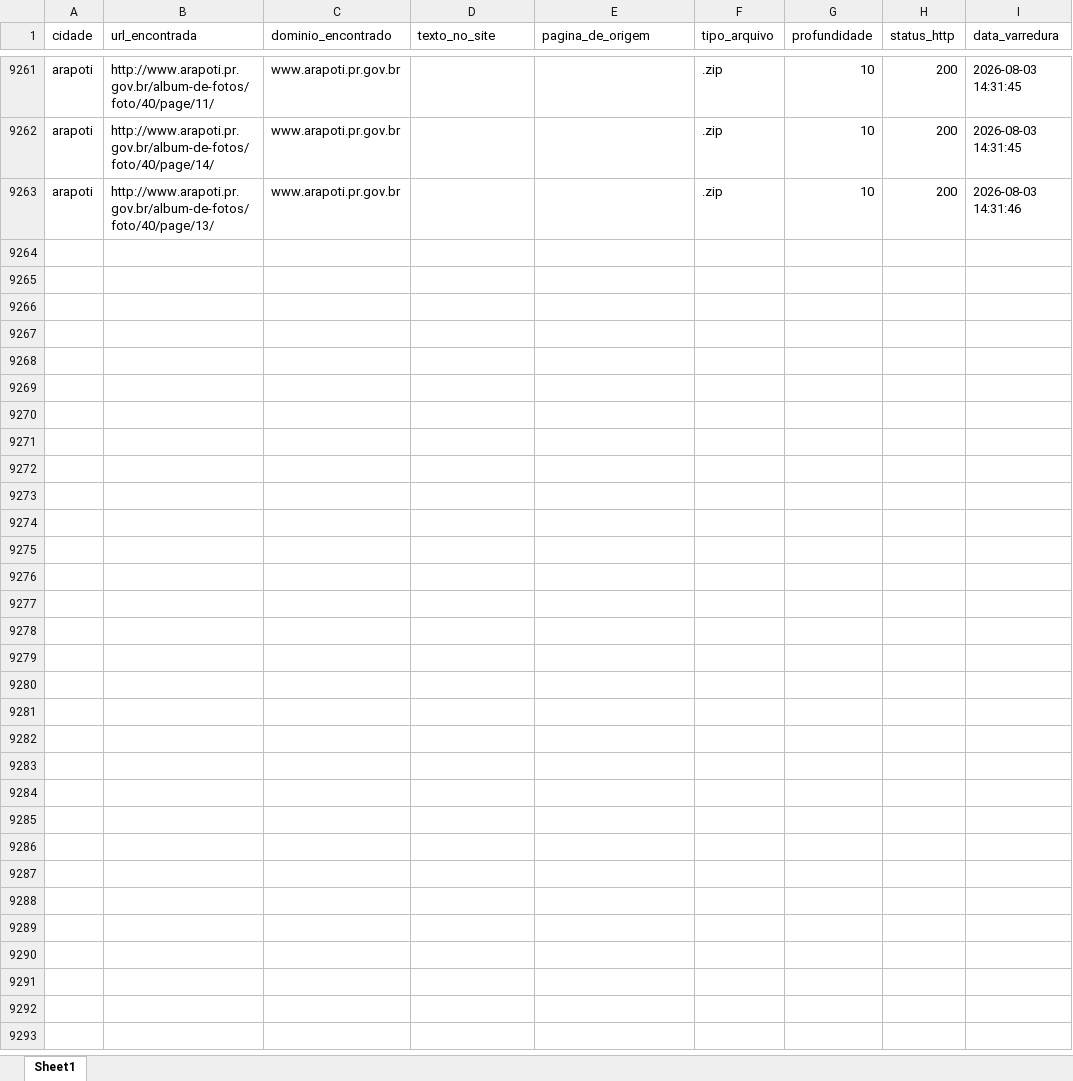
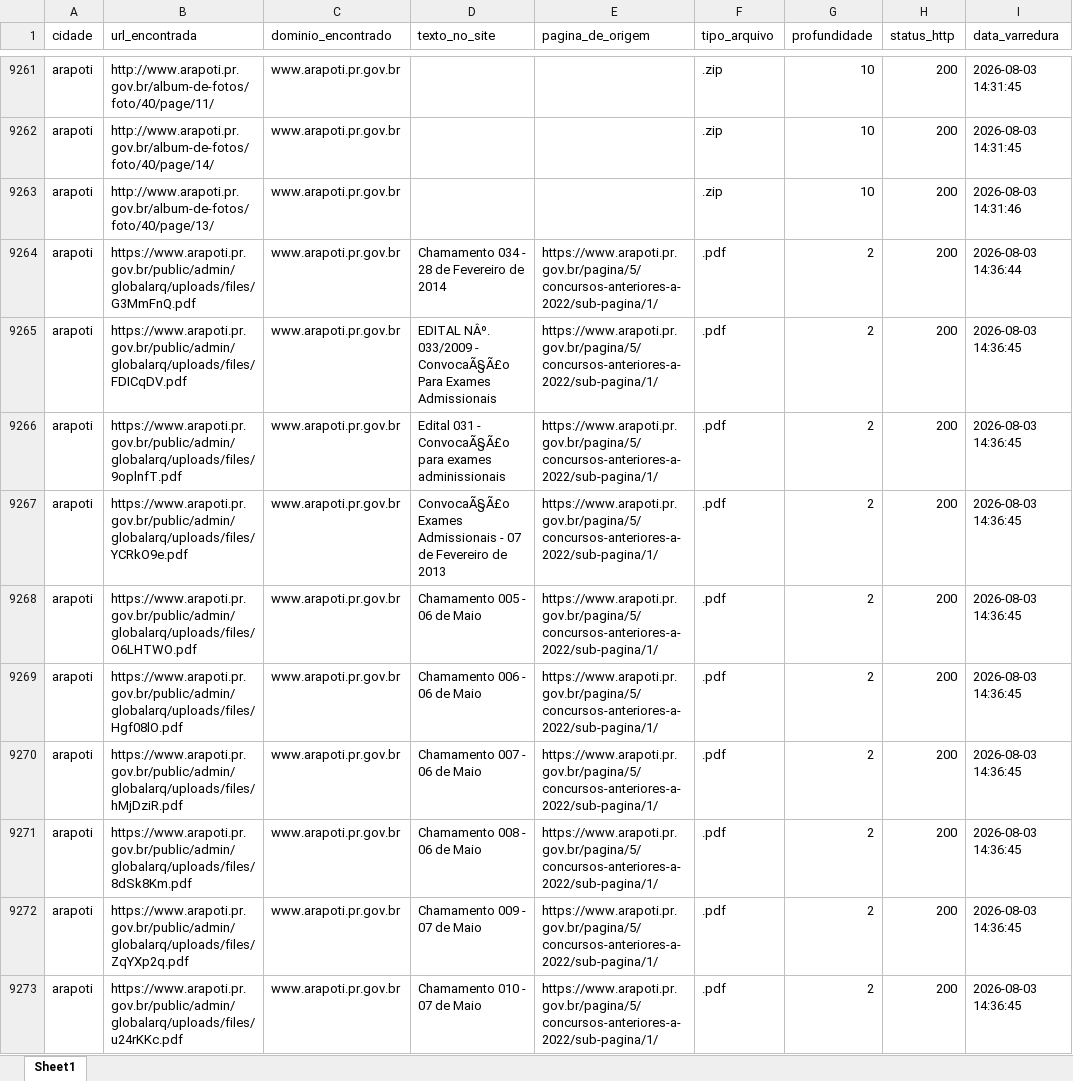
Before and after one commit to ttportela/dados-genero, an Excel workbook: resultados/arapoti/inventario_links.xlsx, sheet Sheet1, drawn as a sheet; only a part is shown, gaps mark what is left out; values as stored, in another font and other column widths than the file's, no borders; the diff covers the shown part only; the diff names each change by its address in the sheet, - before the commit and + after, or states it on an @@ line.

```diff
--- a/resultados/arapoti/inventario_links.xlsx (sheet Sheet1)
+++ b/resultados/arapoti/inventario_links.xlsx (sheet Sheet1)
+row 9264: arapoti | https://www.arapoti.pr.gov.br/public/admin/globalarq/uploads/files/G3MmFnQ.pdf | www.arapoti.pr.gov.br | Chamamento 034 - 28 de Fevereiro de 2014 | https://www.arapoti.pr.gov.br/pagina/5/concursos-anteriores-a-2022/sub-pagina/1/ | .pdf | 2 | 200 | 2026-08-03 14:36:44
+row 9265: arapoti | https://www.arapoti.pr.gov.br/public/admin/globalarq/uploads/files/FDICqDV.pdf | www.arapoti.pr.gov.br | EDITAL NÂº. 033/2009 - ConvocaÃ§Ã£o Para Exames Admissionais | https://www.arapoti.pr.gov.br/pagina/5/concursos-anteriores-a-2022/sub-pagina/1/ | .pdf | 2 | 200 | 2026-08-03 14:36:45
+row 9266: arapoti | https://www.arapoti.pr.gov.br/public/admin/globalarq/uploads/files/9oplnfT.pdf | www.arapoti.pr.gov.br | Edital 031 - ConvocaÃ§Ã£o para exames adminissionais | https://www.arapoti.pr.gov.br/pagina/5/concursos-anteriores-a-2022/sub-pagina/1/ | .pdf | 2 | 200 | 2026-08-03 14:36:45
+row 9267: arapoti | https://www.arapoti.pr.gov.br/public/admin/globalarq/uploads/files/YCRkO9e.pdf | www.arapoti.pr.gov.br | ConvocaÃ§Ã£o Exames Admissionais - 07 de Fevereiro de 2013 | https://www.arapoti.pr.gov.br/pagina/5/concursos-anteriores-a-2022/sub-pagina/1/ | .pdf | 2 | 200 | 2026-08-03 14:36:45
+row 9268: arapoti | https://www.arapoti.pr.gov.br/public/admin/globalarq/uploads/files/O6LHTWO.pdf | www.arapoti.pr.gov.br | Chamamento 005 - 06 de Maio | https://www.arapoti.pr.gov.br/pagina/5/concursos-anteriores-a-2022/sub-pagina/1/ | .pdf | 2 | 200 | 2026-08-03 14:36:45
+row 9269: arapoti | https://www.arapoti.pr.gov.br/public/admin/globalarq/uploads/files/Hgf08lO.pdf | www.arapoti.pr.gov.br | Chamamento 006 - 06 de Maio | https://www.arapoti.pr.gov.br/pagina/5/concursos-anteriores-a-2022/sub-pagina/1/ | .pdf | 2 | 200 | 2026-08-03 14:36:45
+row 9270: arapoti | https://www.arapoti.pr.gov.br/public/admin/globalarq/uploads/files/hMjDziR.pdf | www.arapoti.pr.gov.br | Chamamento 007 - 06 de Maio | https://www.arapoti.pr.gov.br/pagina/5/concursos-anteriores-a-2022/sub-pagina/1/ | .pdf | 2 | 200 | 2026-08-03 14:36:45
+row 9271: arapoti | https://www.arapoti.pr.gov.br/public/admin/globalarq/uploads/files/8dSk8Km.pdf | www.arapoti.pr.gov.br | Chamamento 008 - 06 de Maio | https://www.arapoti.pr.gov.br/pagina/5/concursos-anteriores-a-2022/sub-pagina/1/ | .pdf | 2 | 200 | 2026-08-03 14:36:45
+row 9272: arapoti | https://www.arapoti.pr.gov.br/public/admin/globalarq/uploads/files/ZqYXp2q.pdf | www.arapoti.pr.gov.br | Chamamento 009 - 07 de Maio | https://www.arapoti.pr.gov.br/pagina/5/concursos-anteriores-a-2022/sub-pagina/1/ | .pdf | 2 | 200 | 2026-08-03 14:36:45
+row 9273: arapoti | https://www.arapoti.pr.gov.br/public/admin/globalarq/uploads/files/u24rKKc.pdf | www.arapoti.pr.gov.br | Chamamento 010 - 07 de Maio | https://www.arapoti.pr.gov.br/pagina/5/concursos-anteriores-a-2022/sub-pagina/1/ | .pdf | 2 | 200 | 2026-08-03 14:36:45
```
Also changed, not shown: 74 added rows elsewhere in this sheet, resultados/abatia/erros_varredura.xlsx, resultados/abatia/inventario_externos.xlsx, 54 other files.
